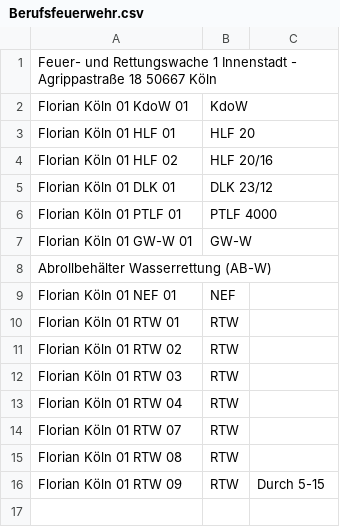
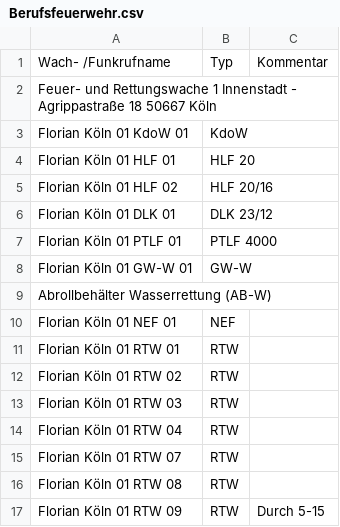
Before and after one commit to mnai/LSS-Fahrzeuglisten, a CSV file: Nordrhein-Westfalen/Köln/Berufsfeuerwehr.csv, drawn as a sheet; the diff names each change by its address in the sheet, - before the commit and + after, or states it on an @@ line.

Commit message:
furw1

```diff
--- a/Nordrhein-Westfalen/Köln/Berufsfeuerwehr.csv
+++ b/Nordrhein-Westfalen/Köln/Berufsfeuerwehr.csv
+row 1: Wach- /Funkrufname | Typ | Kommentar
```
